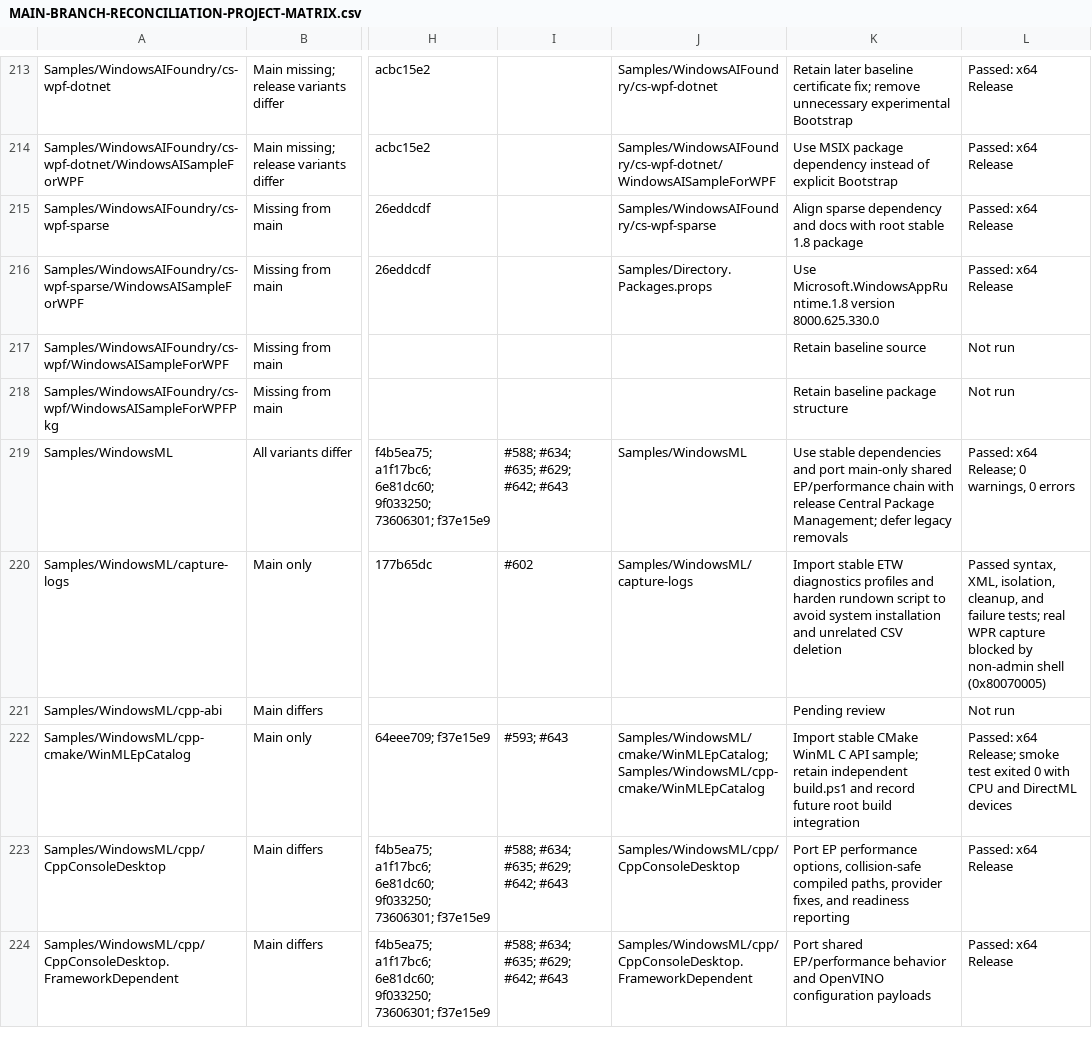
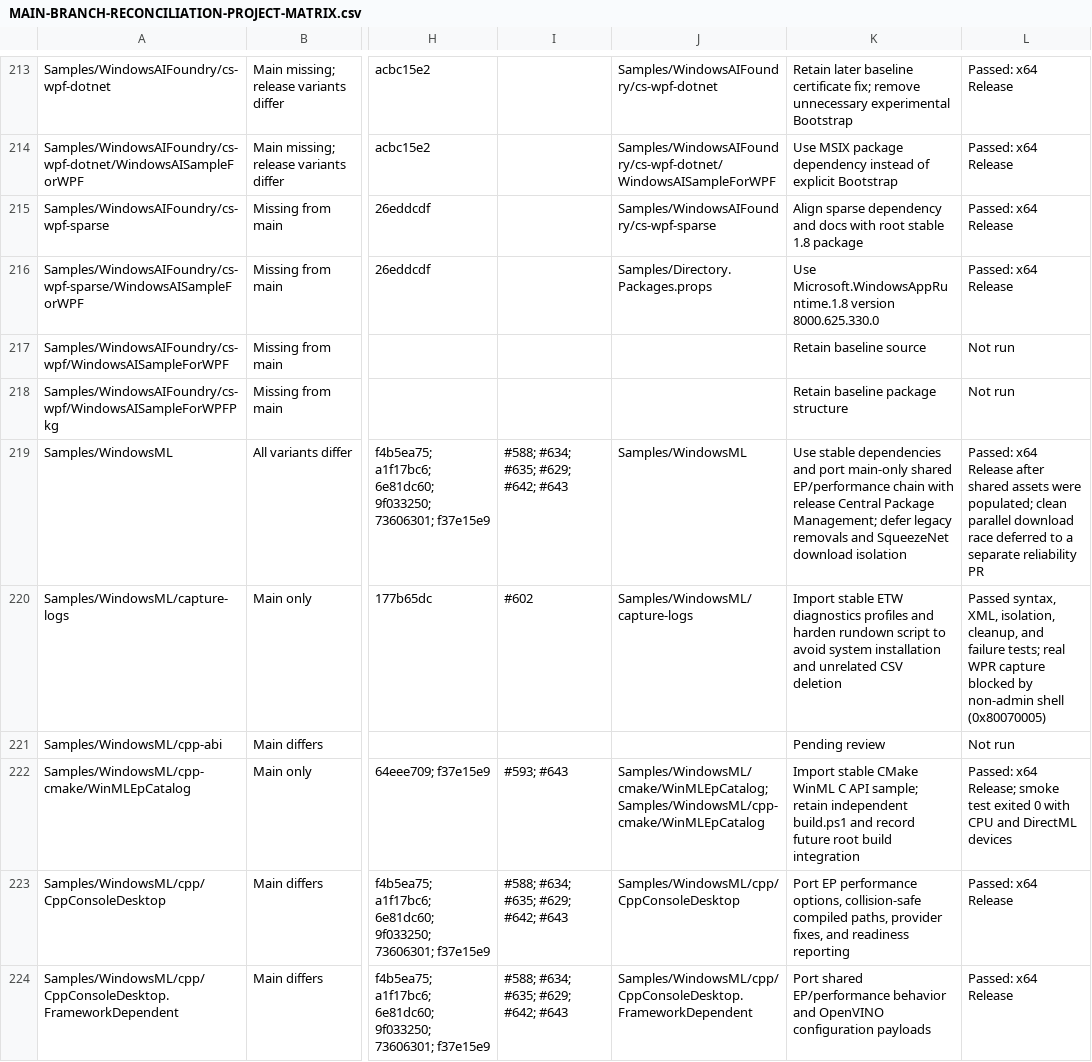
Before and after one commit to microsoft/WindowsAppSDK-Samples, a CSV file: MAIN-BRANCH-RECONCILIATION-PROJECT-MATRIX.csv, drawn as a sheet; only a part is shown, gaps mark what is left out; the diff names each change by its address in the sheet, - before the commit and + after, or states it on an @@ line.

```diff
--- a/MAIN-BRANCH-RECONCILIATION-PROJECT-MATRIX.csv
+++ b/MAIN-BRANCH-RECONCILIATION-PROJECT-MATRIX.csv
-K219: …legacy removals
+K219: …legacy removals and SqueezeNet download isolation
-L219: Passed: x64 Release; 0 warnings, 0 errors
+L219: Passed: x64 Release after shared assets were populated; clean parallel download race deferred to a separate reliability PR
```
Also changed, not shown: 2 other files.
